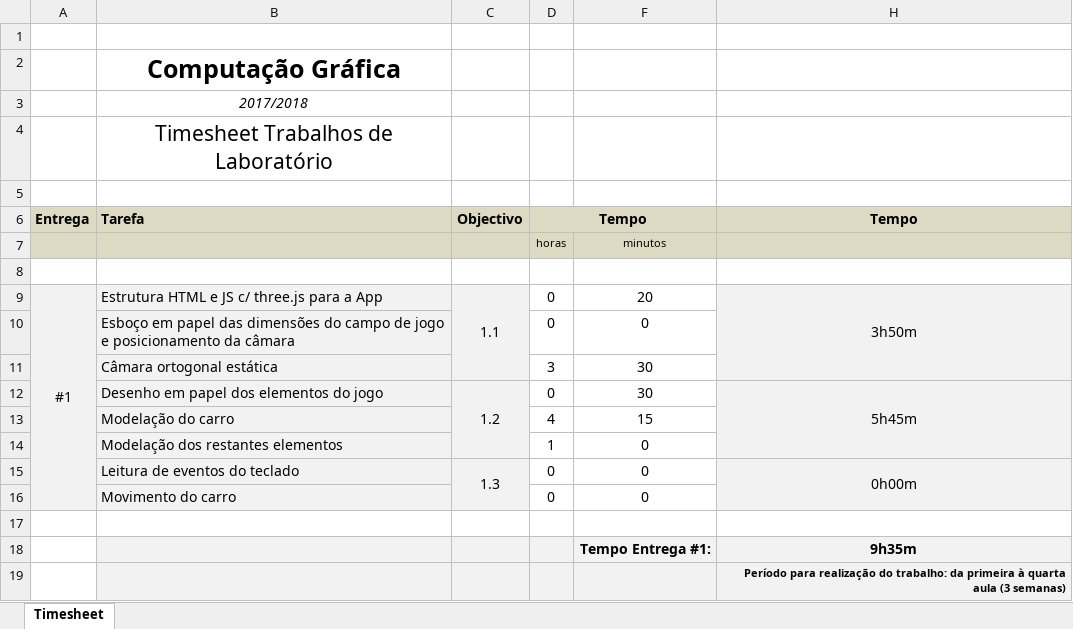
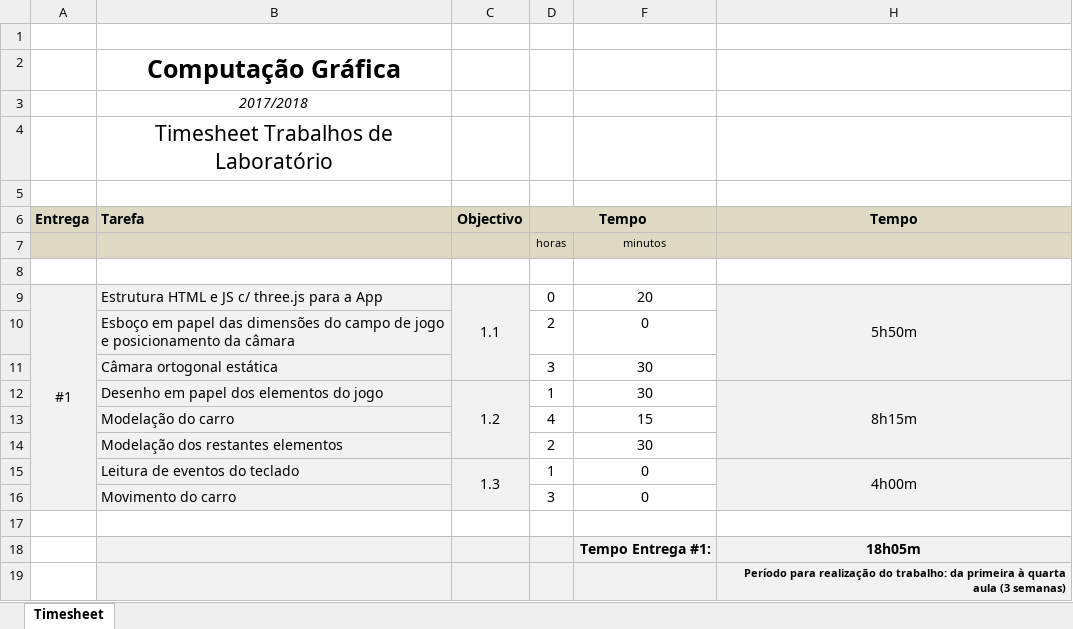
Before and after one commit to Famaral97/cg1, an Excel workbook: timesheet_1.xlsx, sheet Timesheet, drawn as a sheet; values as stored, in another font and other column widths than the file's, no borders; removed rows and columns are numbered as before the commit, all else as after; the diff names each change by its address in the sheet, - before the commit and + after, or states it on an @@ line.

Commit message:
update timesheet

```diff
--- a/timesheet_1.xlsx (sheet Timesheet)
+++ b/timesheet_1.xlsx (sheet Timesheet)
-H9 (Tempo): 3h50m
+H9 (Tempo): 5h50m
-D10 (Tempo): 0
+D10 (Tempo): 2
-D12 (Tempo): 0
+D12 (Tempo): 1
-H12 (Tempo): 5h45m
+H12 (Tempo): 8h15m
-row 14:  | Modelação dos restantes elementos |  | 1 | 0
+row 14:  | Modelação dos restantes elementos |  | 2 | 30
-D15 (Tempo): 0
+D15 (Tempo): 1
-H15 (Tempo): 0h00m
+H15 (Tempo): 4h00m
-D16 (Tempo): 0
+D16 (Tempo): 3
-H18 (Tempo): 9h35m
+H18 (Tempo): 18h05m
```
Also changed, not shown: hidden cells.
